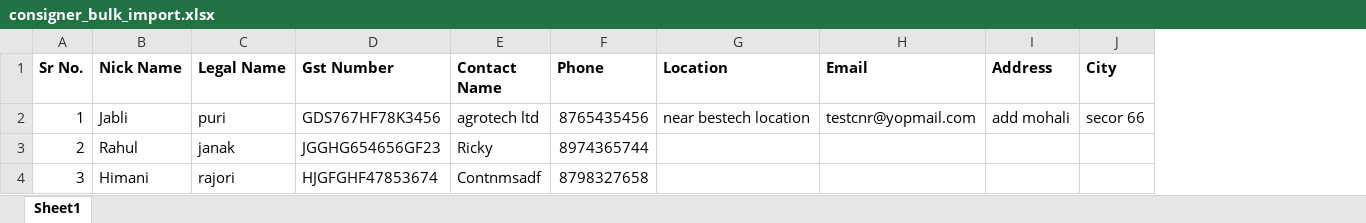
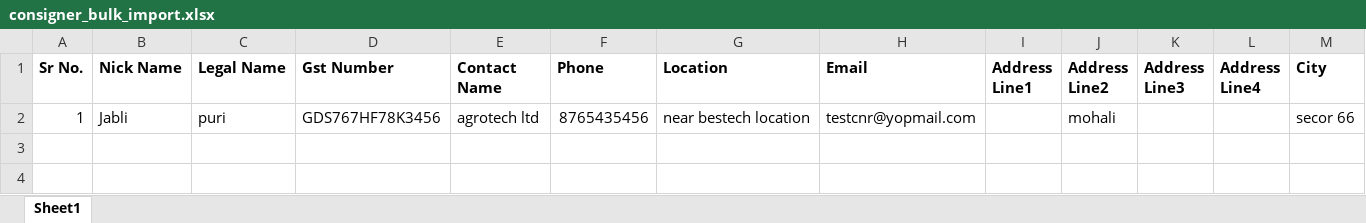
Before and after one commit to vikaschandel/easemylr, an Excel workbook: public/sample/consigner_bulk_import.xlsx, sheet Sheet1, drawn as a sheet; only a part is shown; values as stored, in another font and other column widths than the file's, no borders; removed rows and columns are numbered as before the commit, all else as after; rows hold the shown columns only; the diff names each change by its address in the sheet, - before the commit and + after, or states it on an @@ line.

```diff
--- a/public/sample/consigner_bulk_import.xlsx (sheet Sheet1)
+++ b/public/sample/consigner_bulk_import.xlsx (sheet Sheet1)
-column I (Address), row 2: add mohali
+column I (Address Line1), empty
+column J (Address Line2), row 2: mohali
+column K (Address Line3), empty
+column L (Address Line4), empty
-row 3: 2 | Rahul | janak | JGGHG654656GF23 | Ricky | 8974365744
-row 4: 3 | Himani | rajori | HJGFGHF47853674 | Contnmsadf | 8798327658
```
Also changed, not shown: public/sample/consignee_bulkimport.xlsx, public/sample/vehicle_bulkimport.xlsx, 8 other files.
